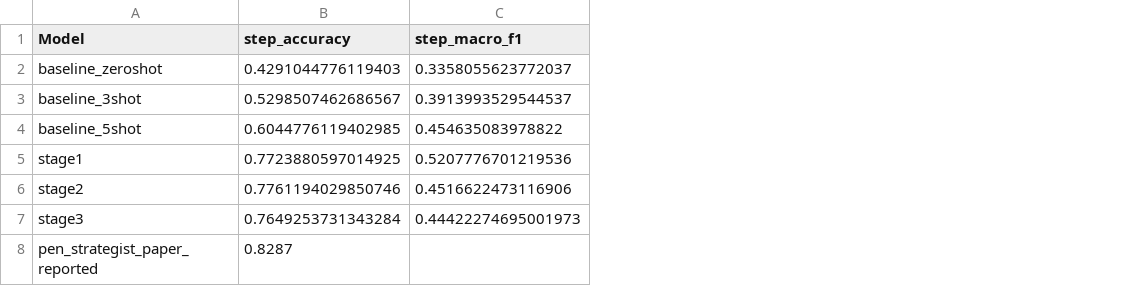
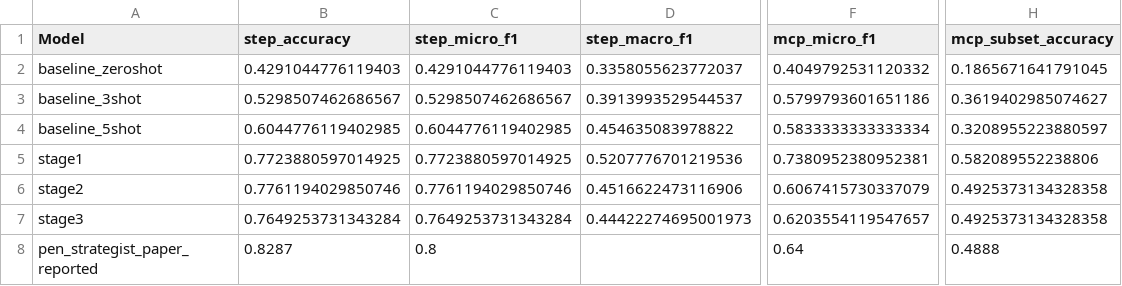
Before and after one commit to sagarikachavan/Research, a CSV file: stepmodel-final-v2/output/metrics_comparison.csv, drawn as a sheet; only a part is shown, gaps mark what is left out; the diff names each change by its address in the sheet, - before the commit and + after, or states it on an @@ line.

```diff
--- a/stepmodel-final-v2/output/metrics_comparison.csv
+++ b/stepmodel-final-v2/output/metrics_comparison.csv
+column C (step_micro_f1), rows 2-8: 0.4291044776119403 | 0.5298507462686567 | 0.6044776119402985 | 0.7723880597014925 | 0.7761194029850746 | 0.7649253731343284 | 0.8
+column F (mcp_micro_f1), rows 2-8: 0.4049792531120332 | 0.5799793601651186 | 0.5833333333333334 | 0.7380952380952381 | 0.6067415730337079 | 0.6203554119547657 | 0.64
+column H (mcp_subset_accuracy), rows 2-8: 0.1865671641791045 | 0.3619402985074627 | 0.3208955223880597 | 0.582089552238806 | 0.4925373134328358 | 0.4925373134328358 | 0.4888
```
Also changed, not shown: 7 other files.
